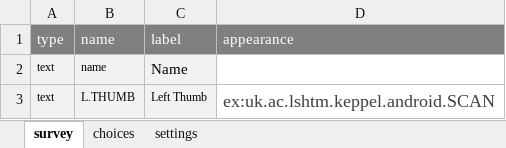
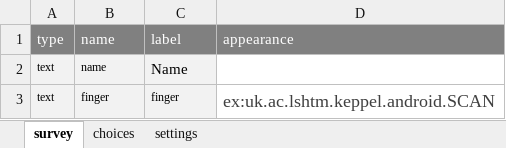
Before and after one commit to LSHTM-ORK/ODK_Biometrics, an Excel workbook: docs/form.xlsx, sheet survey, drawn as a sheet; values as stored, in another font and other column widths than the file's, no borders; the diff names each change by its address in the sheet, - before the commit and + after, or states it on an @@ line.

Commit message:
updates xls form and README.md

```diff
--- a/docs/form.xlsx (sheet survey)
+++ b/docs/form.xlsx (sheet survey)
-B3: L.THUMB
+B3: finger
-C3: Left Thumb
+C3: finger
```
Also changed, not shown: 2 other files.
